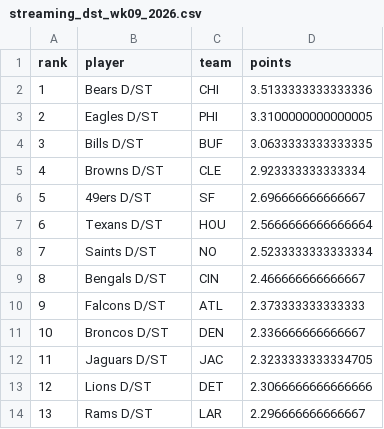
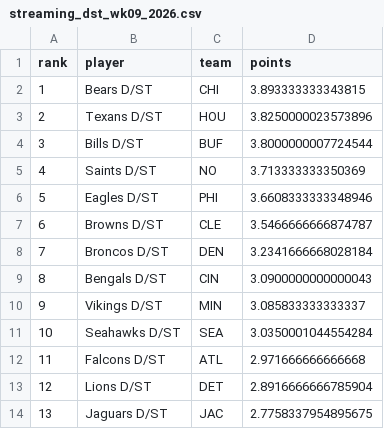
Before and after one commit to mikemartin/fantasy-football-auction-optimizer, a CSV file: data/streaming_dst_wk09_2026.csv, drawn as a sheet; only a part is shown; the diff covers the shown part only.

```diff
--- a/data/streaming_dst_wk09_2026.csv
+++ b/data/streaming_dst_wk09_2026.csv
@@ -1,14 +1,14 @@
 rank,player,team,points
-1,Bears D/ST,CHI,3.5133333333333336
-2,Eagles D/ST,PHI,3.3100000000000005
-3,Bills D/ST,BUF,3.0633333333333335
-4,Browns D/ST,CLE,2.923333333333334
-5,49ers D/ST,SF,2.696666666666667
-6,Texans D/ST,HOU,2.5666666666666664
-7,Saints D/ST,NO,2.5233333333333334
-8,Bengals D/ST,CIN,2.466666666666667
-9,Falcons D/ST,ATL,2.373333333333333
-10,Broncos D/ST,DEN,2.336666666666667
-11,Jaguars D/ST,JAC,2.3233333333334705
-12,Lions D/ST,DET,2.3066666666666666
-13,Rams D/ST,LAR,2.296666666666667
+1,Bears D/ST,CHI,3.893333333343815
+2,Texans D/ST,HOU,3.8250000023573896
+3,Bills D/ST,BUF,3.8000000007724544
+4,Saints D/ST,NO,3.713333333350369
+5,Eagles D/ST,PHI,3.6608333333348946
+6,Browns D/ST,CLE,3.5466666666874787
+7,Broncos D/ST,DEN,3.2341666668028184
+8,Bengals D/ST,CIN,3.0900000000000043
+9,Vikings D/ST,MIN,3.085833333333337
+10,Seahawks D/ST,SEA,3.0350001044554284
+11,Falcons D/ST,ATL,2.971666666666668
+12,Lions D/ST,DET,2.8916666666785904
+13,Jaguars D/ST,JAC,2.7758337954895675
```
Also changed, not shown: 43 edited cells elsewhere in this file, data/streaming_k_wk09_2026.csv, data/weekly_wk09_2026.csv, 1 other file.
